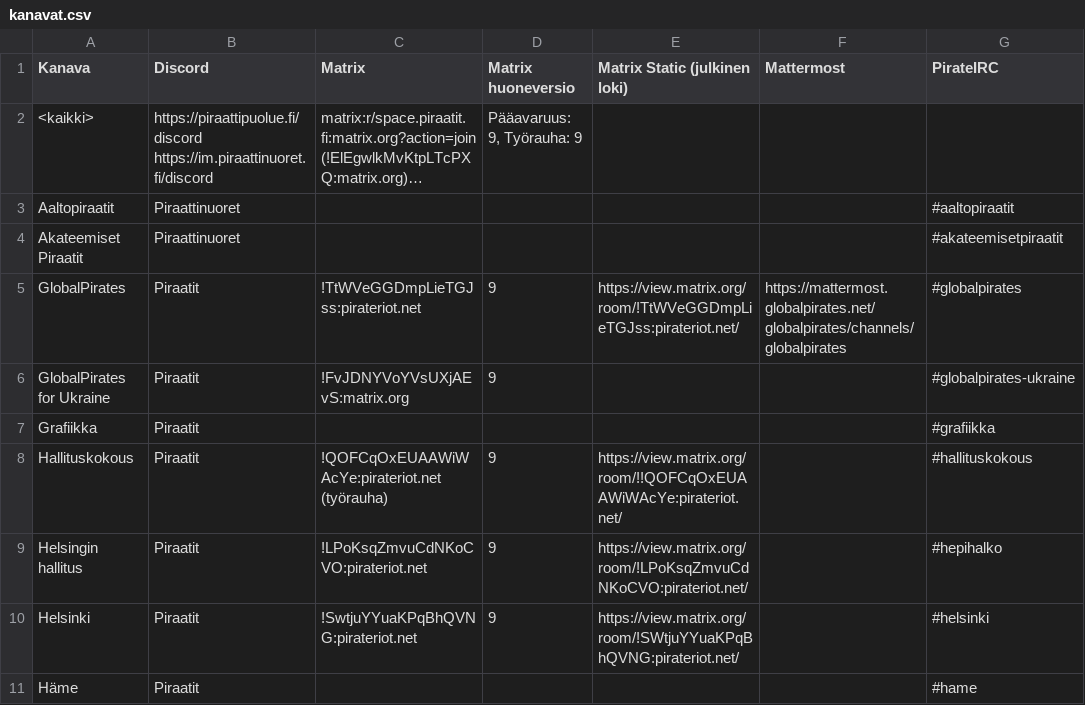
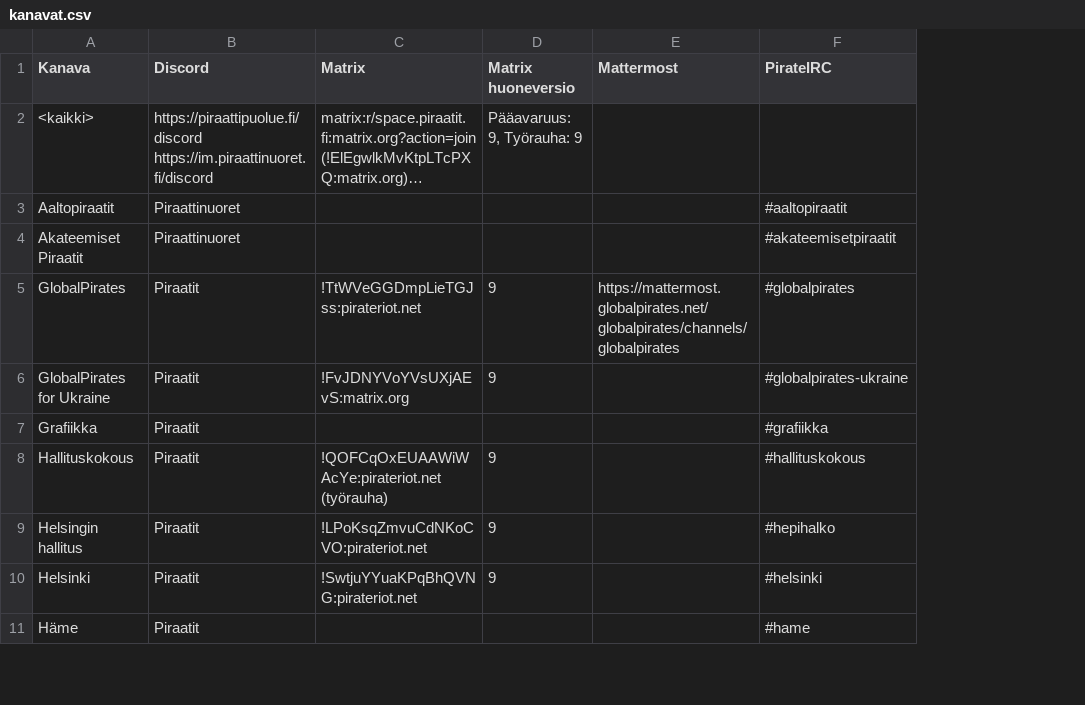
Before and after one commit to piraattipuolue/Pikaviestimet, a CSV file: kanavat.csv, drawn as a sheet; only a part is shown; long unchanged cells end in …; the diff names each change by its address in the sheet, - before the commit and + after, or states it on an @@ line.

Commit message:
kanavat.csv: remove field for public logging
Ref: #17

```diff
--- a/kanavat.csv
+++ b/kanavat.csv
-column E (Matrix Static (julkinen loki)), rows 5-10: https://view.matrix.org/room/!TtWVeGGDmpLieTGJss:pirateriot.net/ |  |  | https://view.matrix.org/room/!!QOFCqOxEUAAWiWAcYe:pirateriot.net/ | https://view.matrix.org/room/!LPoKsqZmvuCdNKoCVO:pirateriot.net/ | https://view.matrix.org/room/!SWtjuYYuaKPqBhQVNG:pirateriot.net/
```
